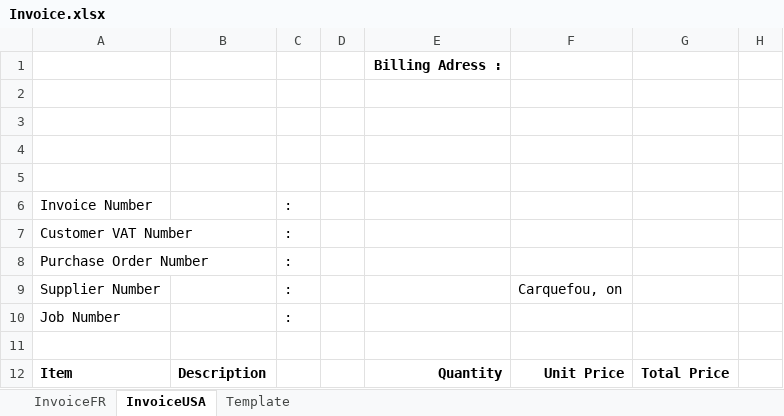
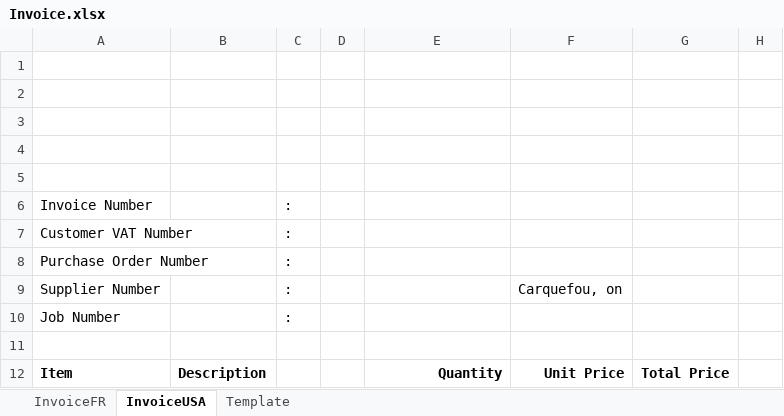
Before and after one commit to DorinnB/GPM, an Excel workbook: lib/PHPExcel/templates/Invoice.xlsx, sheet InvoiceUSA, drawn as a sheet; values as stored, in another font and other column widths than the file's, no borders; charts and pictures not drawn; the diff names each change by its address in the sheet, - before the commit and + after, or states it on an @@ line.

Commit message:
invoice

```diff
--- a/lib/PHPExcel/templates/Invoice.xlsx (sheet InvoiceUSA)
+++ b/lib/PHPExcel/templates/Invoice.xlsx (sheet InvoiceUSA)
-E1: Billing Adress :
+E1: (empty)
```
Also changed, not shown: sheet InvoiceFR, 1 other file.
